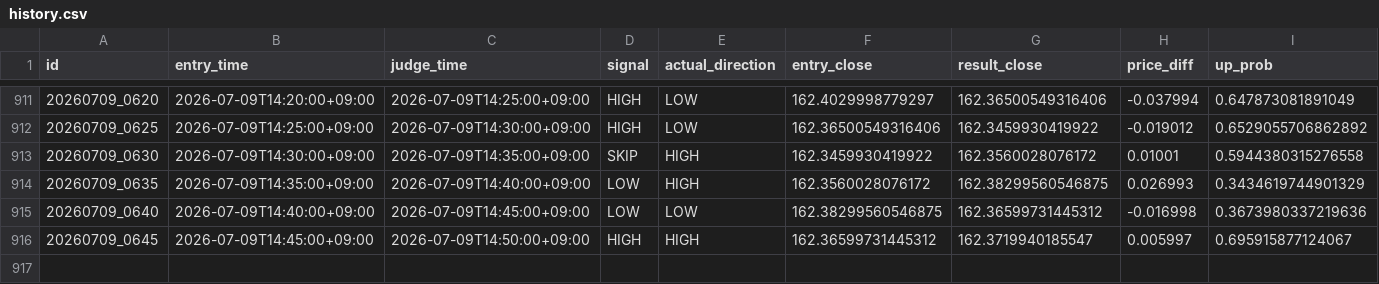
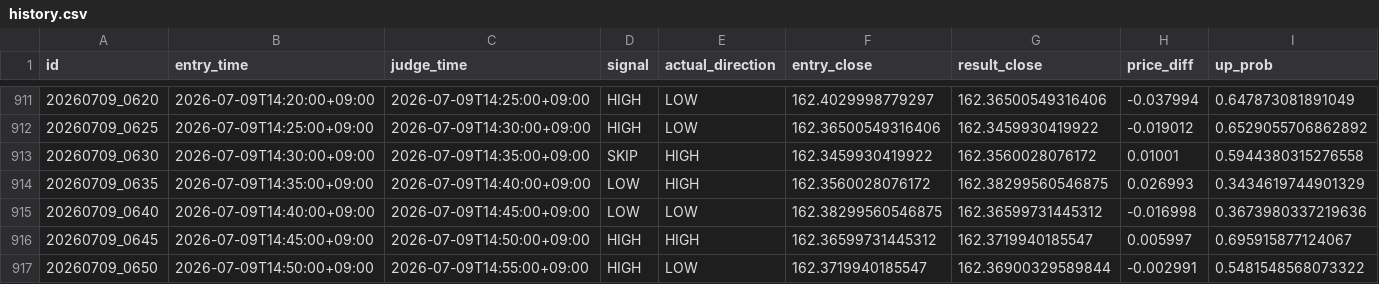
Before and after one commit to jv8gbf476b-ctrl/BO_AI_5M, a CSV file: history.csv, drawn as a sheet; only a part is shown, gaps mark what is left out; rows hold the shown columns only; the diff names each change by its address in the sheet, - before the commit and + after, or states it on an @@ line.

```diff
--- a/history.csv
+++ b/history.csv
+row 917: 20260709_0650 | 2026-07-09T14:50:00+09:00 | 2026-07-09T14:55:00+09:00 | HIGH | LOW | 162.3719940185547 | 162.36900329589844 | -0.002991 | 0.5481548568073322
```
Also changed, not shown: 1 other file.
